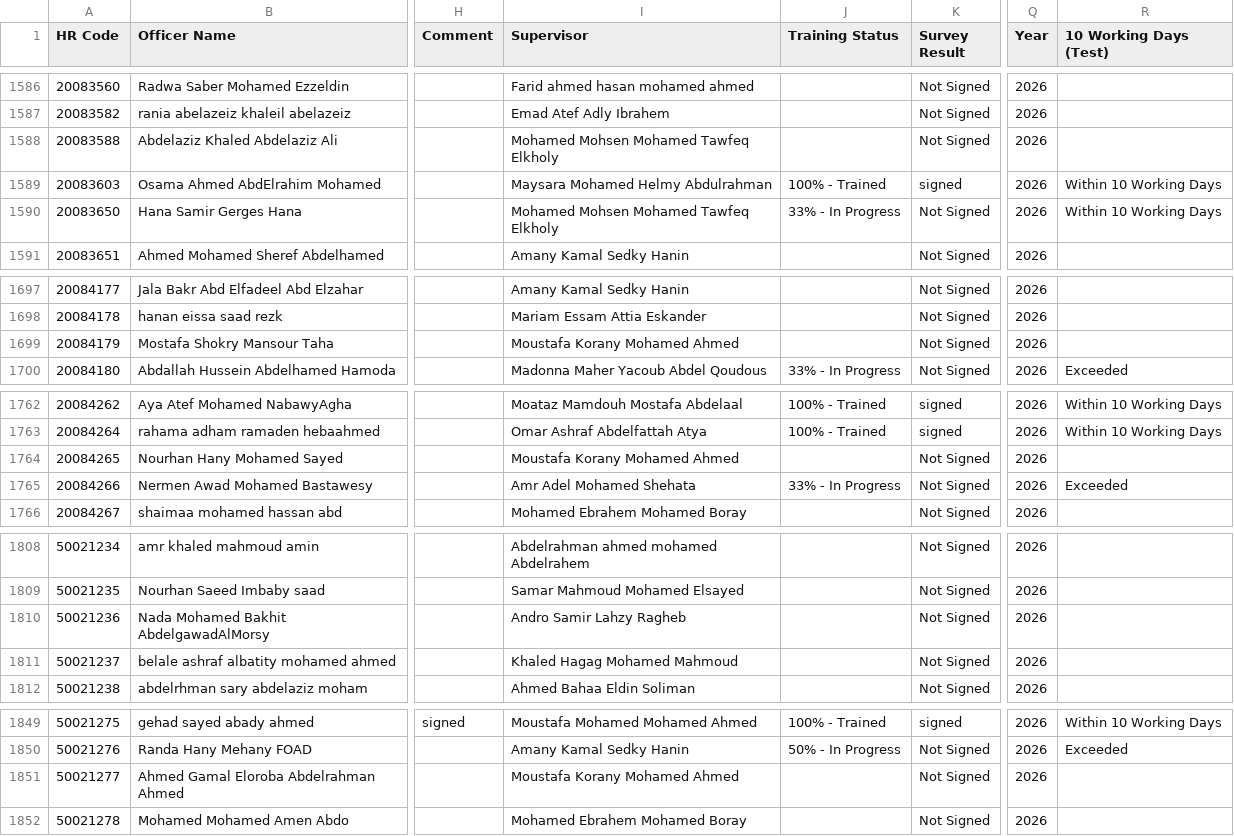
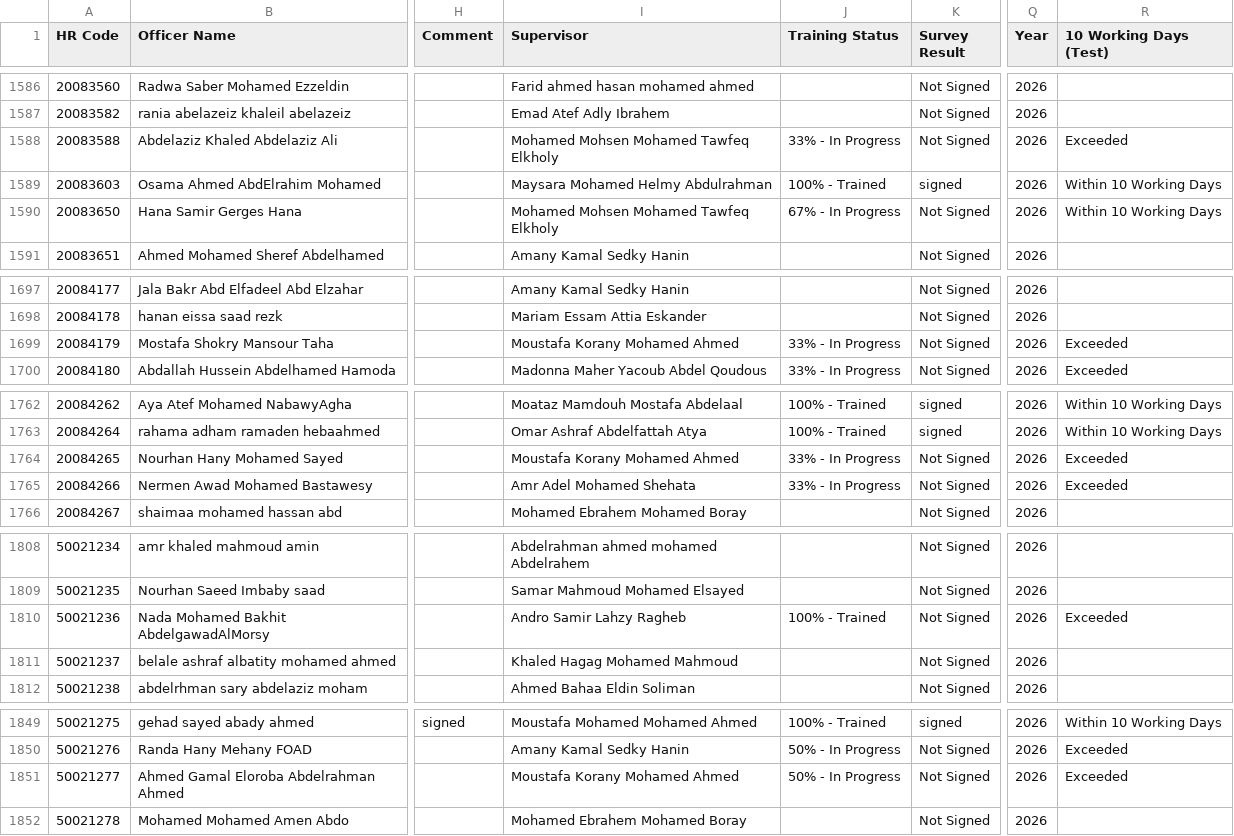
Before and after one commit to radwansalem2030/Halan_Onboarding_Report, a CSV file: data.csv, drawn as a sheet; only a part is shown, gaps mark what is left out; the diff covers the shown part only; the diff names each change by its address in the sheet, - before the commit and + after, or states it on an @@ line.

```diff
--- a/data.csv
+++ b/data.csv
-J1588 (Training Status): (empty)
+J1588 (Training Status): 33% - In Progress
-R1588 (10 Working Days (Test)): (empty)
+R1588 (10 Working Days (Test)): Exceeded
-J1590 (Training Status): 33% - In Progress
+J1590 (Training Status): 67% - In Progress
-J1699 (Training Status): (empty)
+J1699 (Training Status): 33% - In Progress
-R1699 (10 Working Days (Test)): (empty)
+R1699 (10 Working Days (Test)): Exceeded
-J1764 (Training Status): (empty)
+J1764 (Training Status): 33% - In Progress
-R1764 (10 Working Days (Test)): (empty)
+R1764 (10 Working Days (Test)): Exceeded
-J1810 (Training Status): (empty)
+J1810 (Training Status): 100% - Trained
-R1810 (10 Working Days (Test)): (empty)
+R1810 (10 Working Days (Test)): Exceeded
-J1851 (Training Status): (empty)
+J1851 (Training Status): 50% - In Progress
-R1851 (10 Working Days (Test)): (empty)
+R1851 (10 Working Days (Test)): Exceeded
```
Also changed, not shown: 23 edited cells elsewhere in this file.
